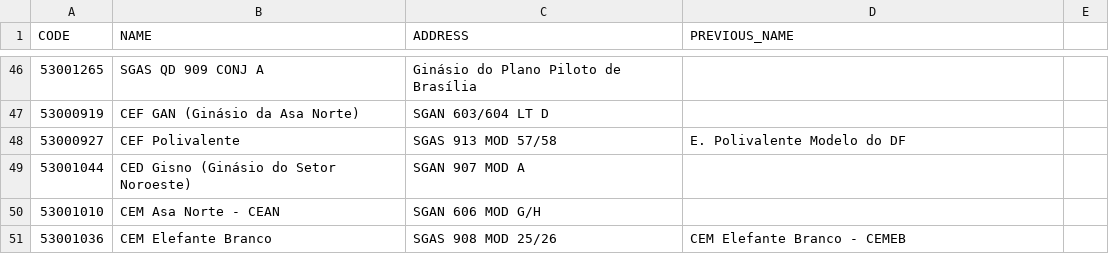
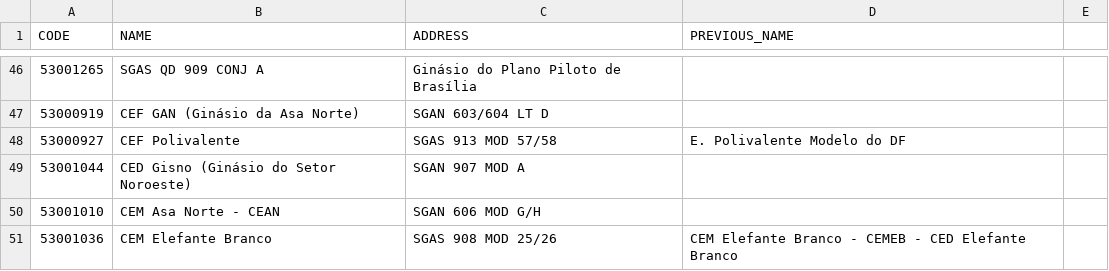
Before and after one commit to TonGarcia/MatriculaWeb, a CSV file: datasource/schools-sample.csv, drawn as a sheet; only a part is shown, gaps mark what is left out; the diff names each change by its address in the sheet, - before the commit and + after, or states it on an @@ line.

```diff
--- a/datasource/schools-sample.csv
+++ b/datasource/schools-sample.csv
-D51 (PREVIOUS_NAME): CEM Elefante Branco - CEMEB
+D51 (PREVIOUS_NAME): CEM Elefante Branco - CEMEB - CED Elefante Branco
```
Also changed, not shown: 9 other files.
